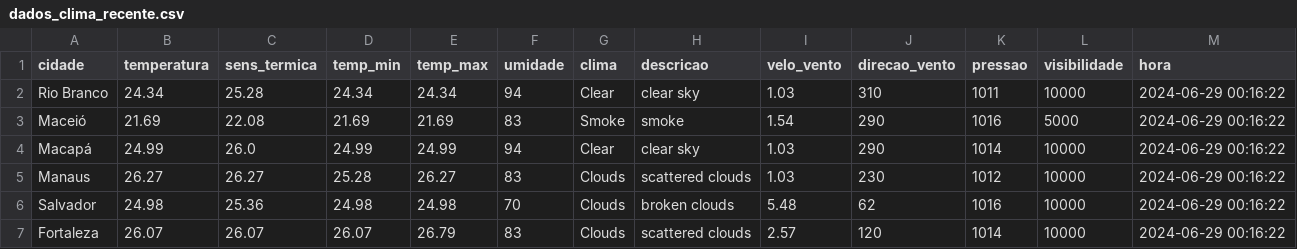
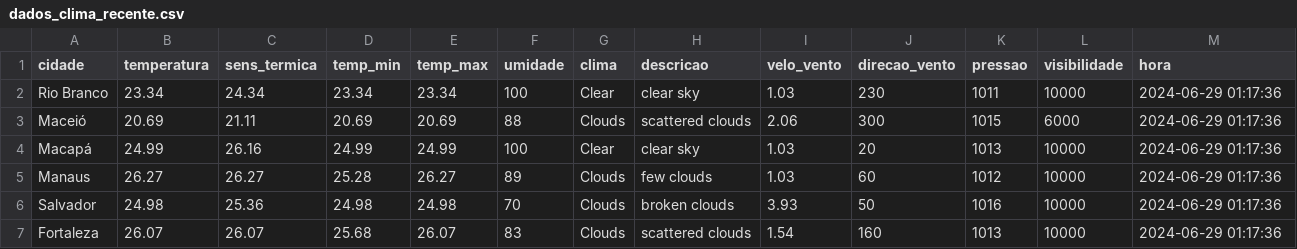
Before and after one commit to ThFenrir/integradorClimaDados, a CSV file: dados_clima_recente.csv, drawn as a sheet; only a part is shown; the diff covers the shown part only.

```diff
--- a/dados_clima_recente.csv
+++ b/dados_clima_recente.csv
@@ -1,7 +1,7 @@
 cidade,temperatura,sens_termica,temp_min,temp_max,umidade,clima,descricao,velo_vento,direcao_vento,pressao,visibilidade,hora
-Rio Branco,24.34,25.28,24.34,24.34,94,Clear,clear sky,1.03,310,1011,10000,2024-06-29 00:16:22
-Maceió,21.69,22.08,21.69,21.69,83,Smoke,smoke,1.54,290,1016,5000,2024-06-29 00:16:22
-Macapá,24.99,26.0,24.99,24.99,94,Clear,clear sky,1.03,290,1014,10000,2024-06-29 00:16:22
-Manaus,26.27,26.27,25.28,26.27,83,Clouds,scattered clouds,1.03,230,1012,10000,2024-06-29 00:16:22
-Salvador,24.98,25.36,24.98,24.98,70,Clouds,broken clouds,5.48,62,1016,10000,2024-06-29 00:16:22
-Fortaleza,26.07,26.07,26.07,26.79,83,Clouds,scattered clouds,2.57,120,1014,10000,2024-06-29 00:16:22
+Rio Branco,23.34,24.34,23.34,23.34,100,Clear,clear sky,1.03,230,1011,10000,2024-06-29 01:17:36
+Maceió,20.69,21.11,20.69,20.69,88,Clouds,scattered clouds,2.06,300,1015,6000,2024-06-29 01:17:36
+Macapá,24.99,26.16,24.99,24.99,100,Clear,clear sky,1.03,20,1013,10000,2024-06-29 01:17:36
+Manaus,26.27,26.27,25.28,26.27,89,Clouds,few clouds,1.03,60,1012,10000,2024-06-29 01:17:36
+Salvador,24.98,25.36,24.98,24.98,70,Clouds,broken clouds,3.93,50,1016,10000,2024-06-29 01:17:36
+Fortaleza,26.07,26.07,25.68,26.07,83,Clouds,scattered clouds,1.54,160,1013,10000,2024-06-29 01:17:36
```
Also changed, not shown: 136 edited cells elsewhere in this file, 1 other file.
